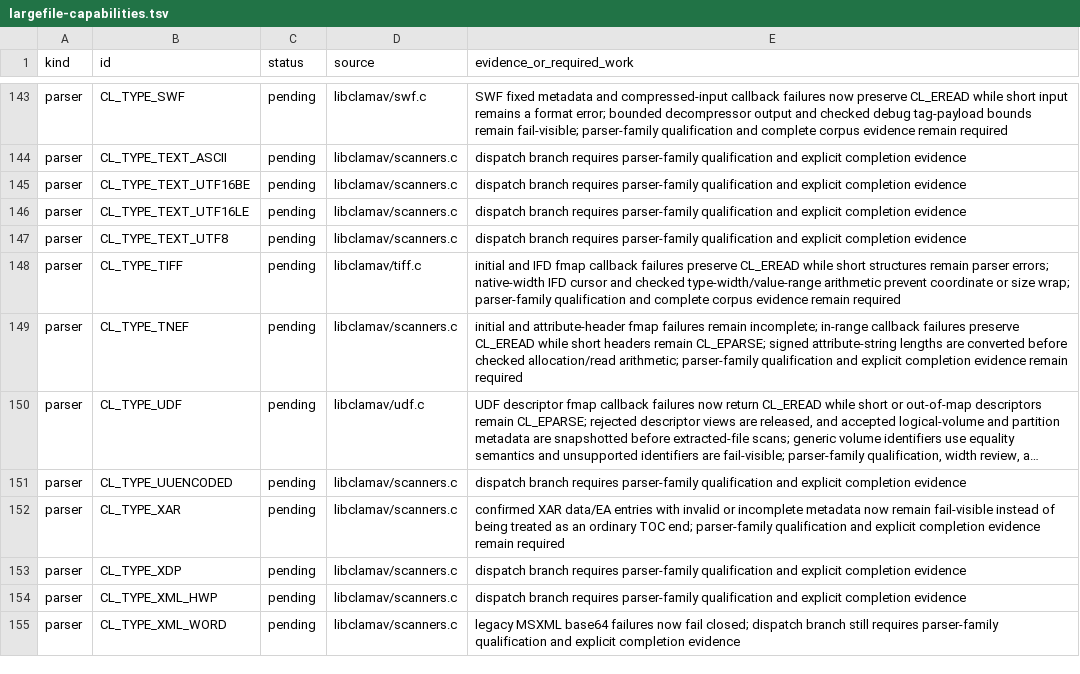
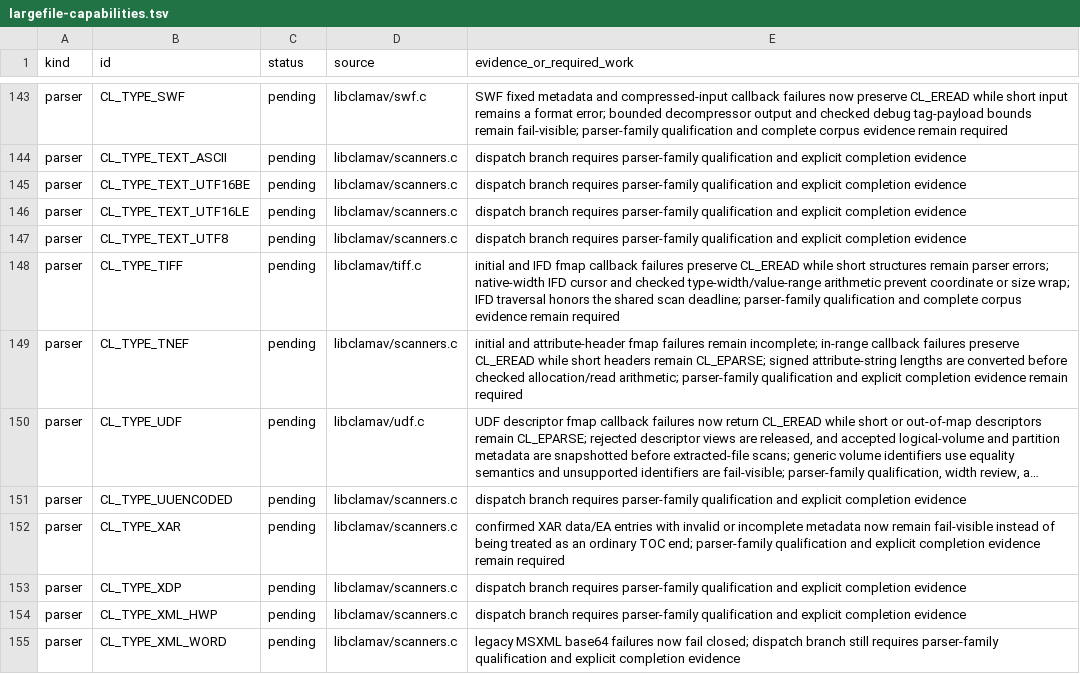
Before and after one commit to NeonGameStudios/ClamAV-32gb, a TSV file: docs/largefile-capabilities.tsv, drawn as a sheet; only a part is shown, gaps mark what is left out; long unchanged cells end in ….

Commit message:
Honor scan deadlines during TIFF IFD traversal

```diff
--- a/docs/largefile-capabilities.tsv
+++ b/docs/largefile-capabilities.tsv
@@ -147,3 +147,3 @@ parser	CL_TYPE_TEXT_UTF16LE	pending	libclamav/scanners.c	dispatch branch require
 parser	CL_TYPE_TEXT_UTF8	pending	libclamav/scanners.c	dispatch branch requires parser-family qualification and explicit completion evidence
-parser	CL_TYPE_TIFF	pending	libclamav/tiff.c	initial and IFD fmap callback failures preserve CL_EREAD while short structures remain parser errors; native-width IFD cursor and checked type-width/value-range arithmetic prevent coordinate or size wrap; parser-family qualification and complete corpus evidence remain required
+parser	CL_TYPE_TIFF	pending	libclamav/tiff.c	initial and IFD fmap callback failures preserve CL_EREAD while short structures remain parser errors; native-width IFD cursor and checked type-width/value-range arithmetic prevent coordinate or size wrap; IFD traversal honors the shared scan deadline; parser-family qualification and complete corpus evidence remain required
 parser	CL_TYPE_TNEF	pending	libclamav/scanners.c	initial and attribute-header fmap failures remain incomplete; in-range callback failures preserve CL_EREAD while short headers remain CL_EPARSE; signed attribute-string lengths are converted before checked allocation/read arithmetic; parser-family qualification and explicit completion evidence remain required
```
Also changed, not shown: 5 other files.
